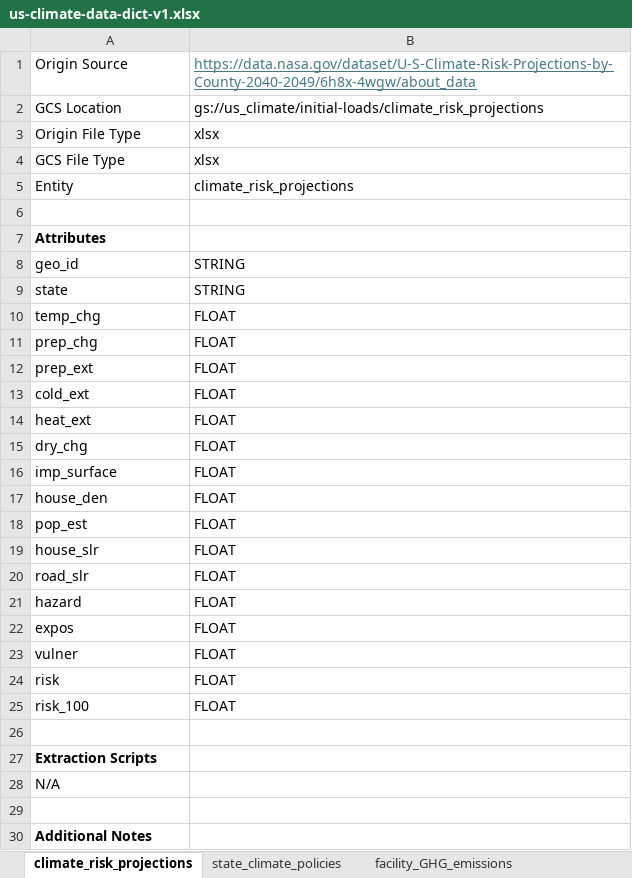
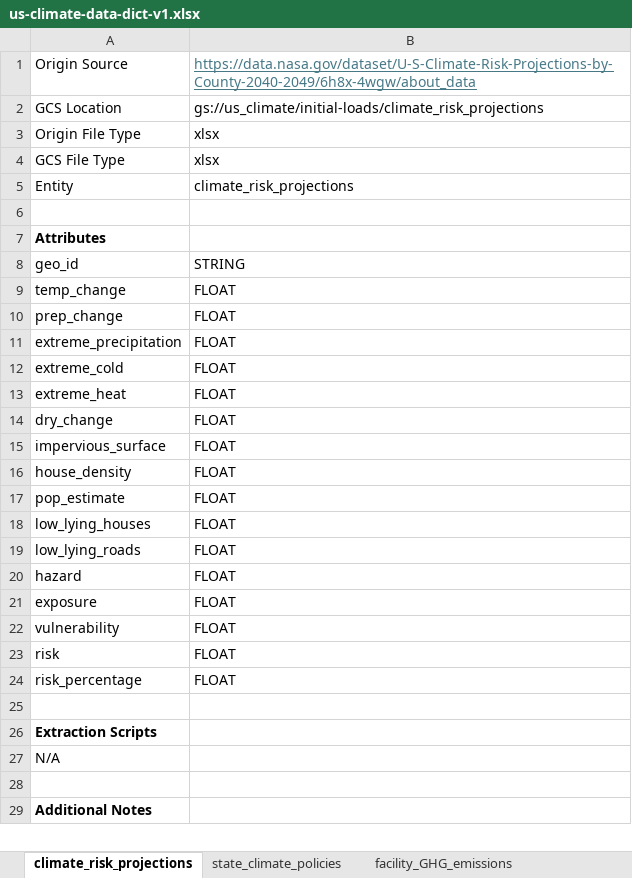
Before and after one commit to kfoght/U.S.-Climate-Data-Warehouse, an Excel workbook: project1/us-climate-data-dict-v1.xlsx, sheet climate_risk_projections, drawn as a sheet; only a part is shown; values as stored, in another font and other column widths than the file's, no borders; charts and pictures not drawn; removed rows and columns are numbered as before the commit, all else as after; the diff names each change by its address in the sheet, - before the commit and + after, or states it on an @@ line.

```diff
--- a/project1/us-climate-data-dict-v1.xlsx (sheet climate_risk_projections)
+++ b/project1/us-climate-data-dict-v1.xlsx (sheet climate_risk_projections)
-row 9: state | STRING
-A9: temp_chg
+A9: temp_change
-A10: prep_chg
+A10: prep_change
-A11: prep_ext
+A11: extreme_precipitation
-A12: cold_ext
+A12: extreme_cold
-A13: heat_ext
+A13: extreme_heat
-A14: dry_chg
+A14: dry_change
-A15: imp_surface
+A15: impervious_surface
-A16: house_den
+A16: house_density
-A17: pop_est
+A17: pop_estimate
-A18: house_slr
+A18: low_lying_houses
-A19: road_slr
+A19: low_lying_roads
-A21: expos
+A21: exposure
-A22: vulner
+A22: vulnerability
-A24: risk_100
+A24: risk_percentage
```
Also changed, not shown: sheet state_disasters, sheet state_climate_policies, sheet state_temperatures, sheet facility_GHG_emissions, charts or pictures.
